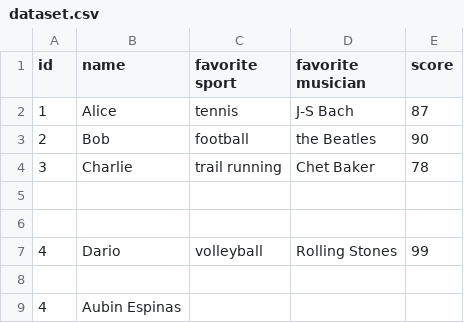
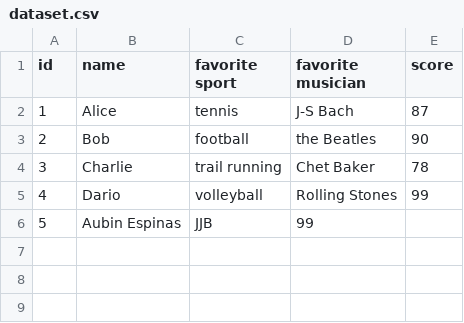
Before and after one commit to virgilus/git-crash-test, a CSV file: dataset.csv, drawn as a sheet.

Commit message:
Data clean

```diff
--- a/dataset.csv
+++ b/dataset.csv
@@ -4,6 +4,3 @@ id,name,favorite sport,favorite musician,score
 3,Charlie,trail running,Chet Baker, 78
-
-
 4,Dario,volleyball,Rolling Stones, 99
-
-4, Aubin Espinas
+5,Aubin Espinas, JJB, 99
```
